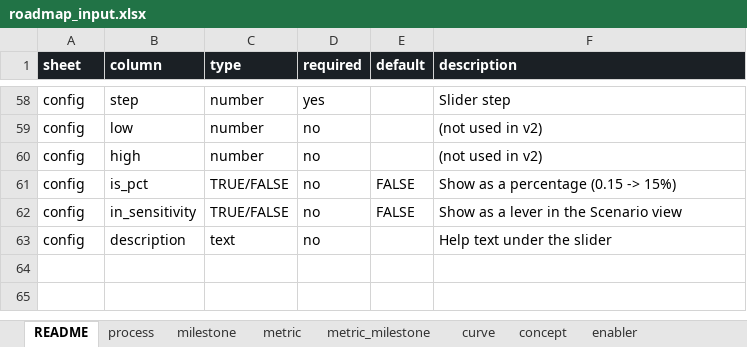
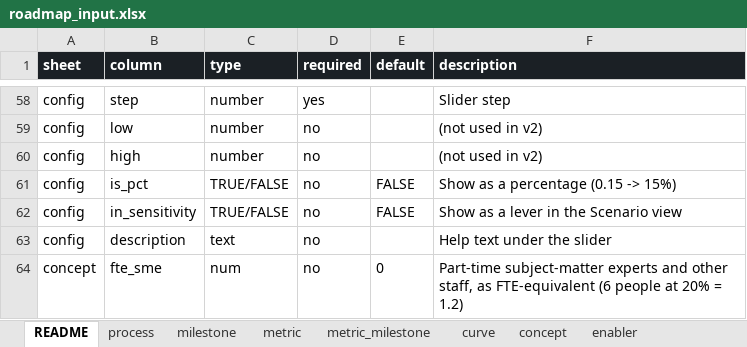
Before and after one commit to ravenroadsas/roadmap, an Excel workbook: inst/extdata/roadmap_input.xlsx, sheet README, drawn as a sheet; only a part is shown, gaps mark what is left out; values as stored, in another font and other column widths than the file's, no borders; the diff names each change by its address in the sheet, - before the commit and + after, or states it on an @@ line.

```diff
--- a/inst/extdata/roadmap_input.xlsx (sheet README)
+++ b/inst/extdata/roadmap_input.xlsx (sheet README)
+row 64: concept | fte_sme | num | no | 0 | Part-time subject-matter experts and other staff, as FTE-equivalent (6 people at 20% = 1.2)
```
Also changed, not shown: sheet config, sheet concept, data/roadmap_input_v1.xlsx, inst/extdata/roadmap_input_template.xlsx, 17 other files.
